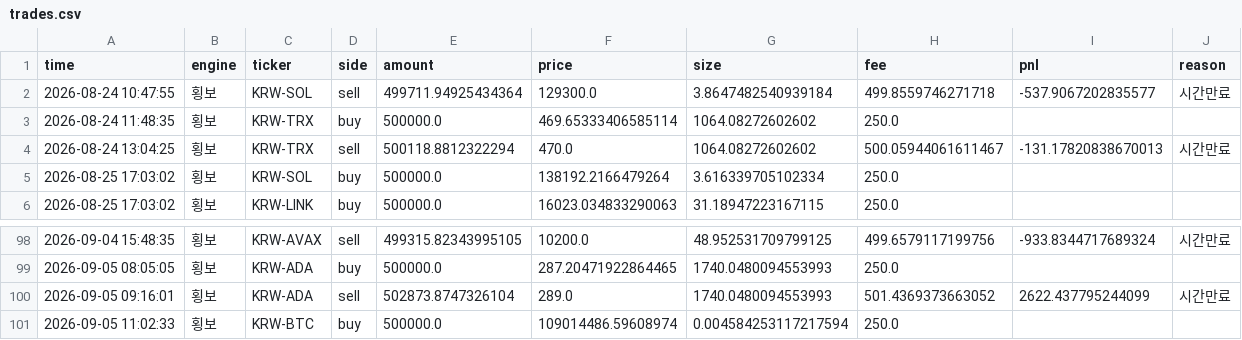
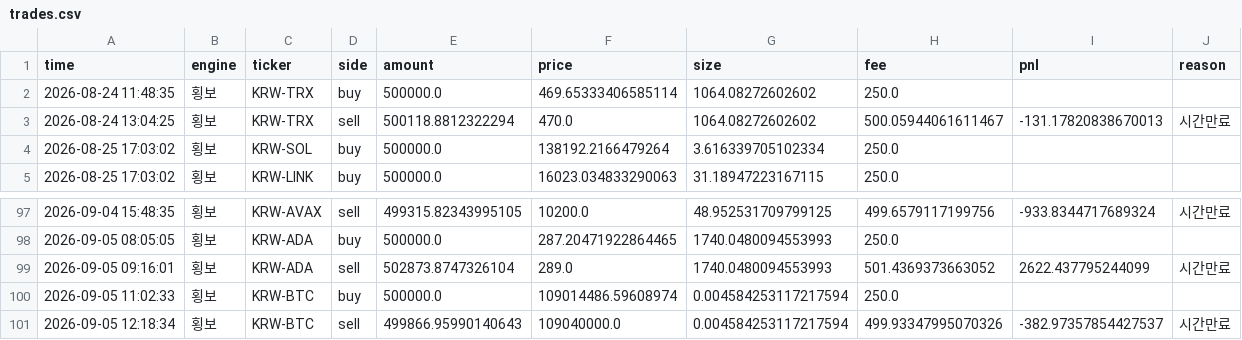
Before and after one commit to reoh97/SuperPro, a CSV file: reports/trades.csv, drawn as a sheet; only a part is shown, gaps mark what is left out.

```diff
--- a/reports/trades.csv
+++ b/reports/trades.csv
@@ -1,3 +1,2 @@
 time,engine,ticker,side,amount,price,size,fee,pnl,reason
-2026-08-24 10:47:55,횡보,KRW-SOL,sell,499711.94925434364,129300.0,3.8647482540939184,499.8559746271718,-537.9067202835577,시간만료
 2026-08-24 11:48:35,횡보,KRW-TRX,buy,500000.0,469.65333406585114,1064.08272602602,250.0,,
@@ -101 +100,2 @@ time,engine,ticker,side,amount,price,size,fee,pnl,reason
 2026-09-05 11:02:33,횡보,KRW-BTC,buy,500000.0,109014486.59608974,0.004584253117217594,250.0,,
+2026-09-05 12:18:34,횡보,KRW-BTC,sell,499866.95990140643,109040000.0,0.004584253117217594,499.93347995070326,-382.97357854427537,시간만료
```
Also changed, not shown: 1 other file.
